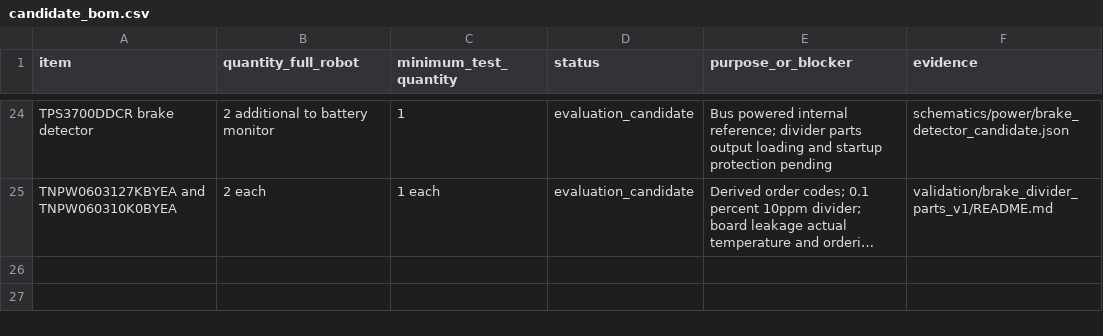
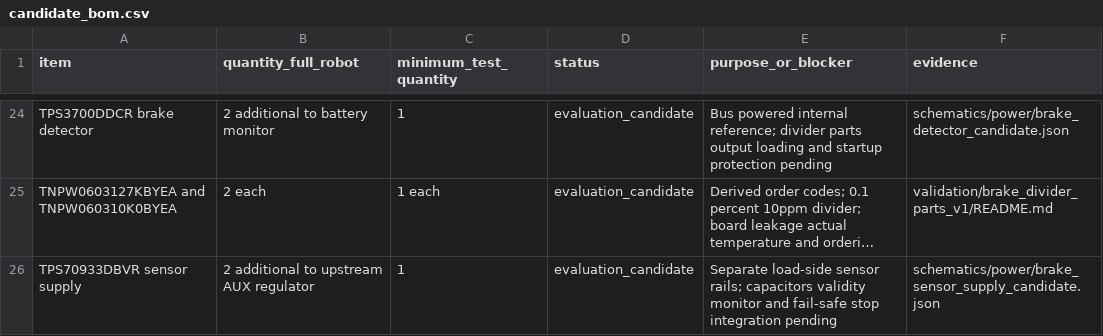
Before and after one commit to meganetaaan/stack-chan-mujoco, a CSV file: docs/prototype/engineering/prototype_decision/candidate_bom.csv, drawn as a sheet; only a part is shown, gaps mark what is left out; long unchanged cells end in …; the diff names each change by its address in the sheet, - before the commit and + after, or states it on an @@ line.

Commit message:
power: separate current sensor supply from regeneration bus

```diff
--- a/docs/prototype/engineering/prototype_decision/candidate_bom.csv
+++ b/docs/prototype/engineering/prototype_decision/candidate_bom.csv
+row 26: TPS70933DBVR sensor supply | 2 additional to upstream AUX regulator | 1 | evaluation_candidate | Separate load-side sensor rails; capacitors validity monitor and fail-safe stop integration pending | schematics/power/brake_sensor_supply_candidate.json
```
Also changed, not shown: 3 other files.
